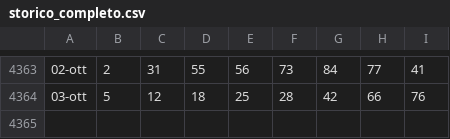
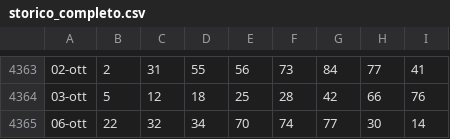
Before and after one commit to armentanom-eng/StatisticalData, a CSV file: storico_completo.csv, drawn as a sheet; only a part is shown, gaps mark what is left out; the diff names each change by its address in the sheet, - before the commit and + after, or states it on an @@ line.

```diff
--- a/storico_completo.csv
+++ b/storico_completo.csv
+row 4365: 06-ott | 22 | 32 | 34 | 70 | 74 | 77 | 30 | 14
```
